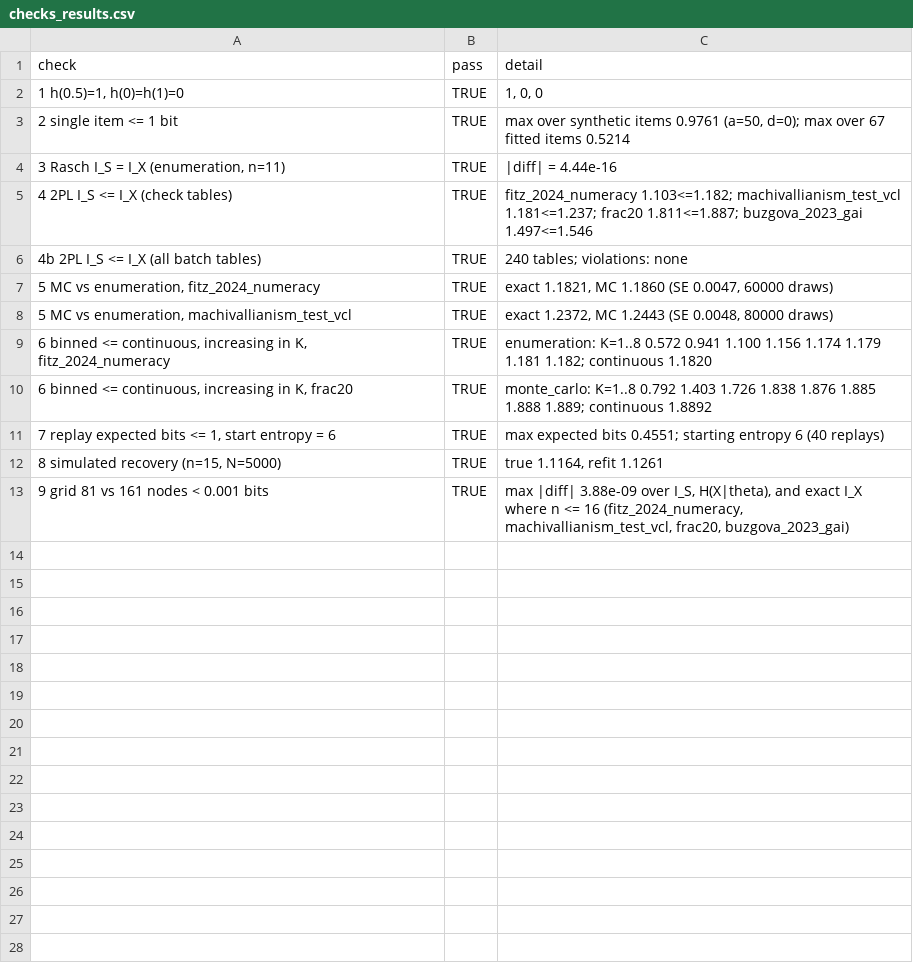
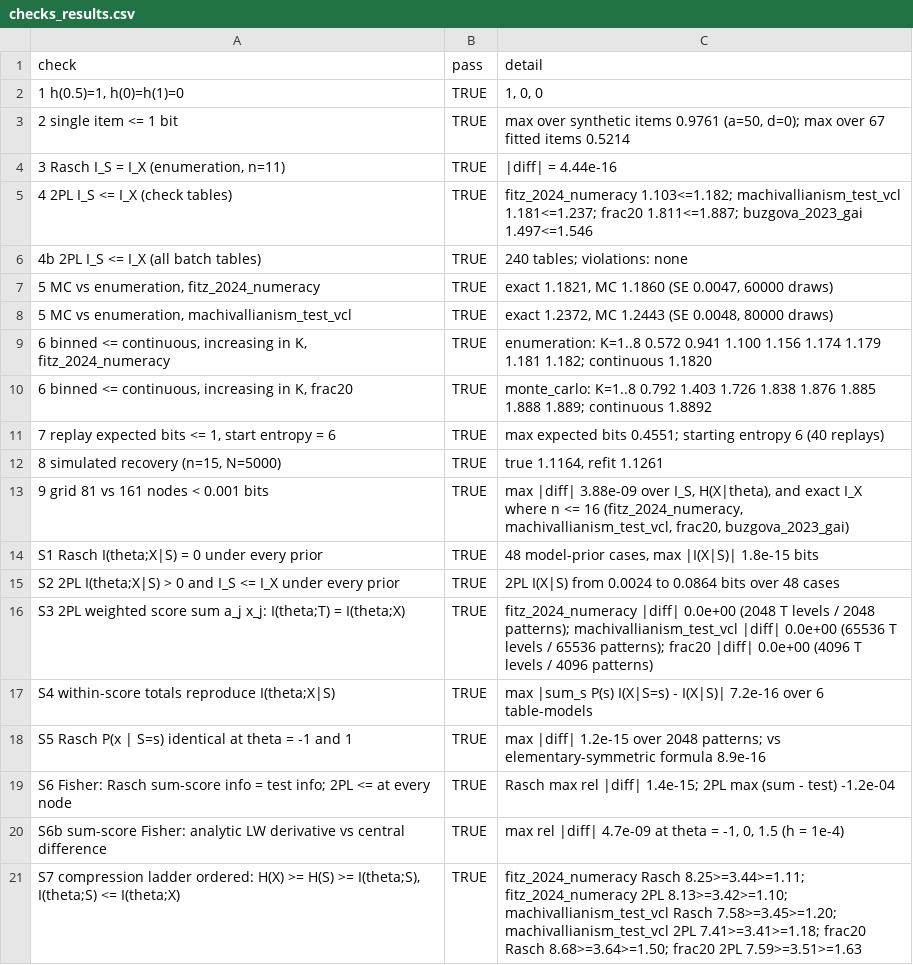
Before and after one commit to datapages/irw, a CSV file: vignettes/bits_per_item_data/checks_results.csv, drawn as a sheet.

```diff
--- a/vignettes/bits_per_item_data/checks_results.csv
+++ b/vignettes/bits_per_item_data/checks_results.csv
@@ -13 +13,9 @@
 "9 grid 81 vs 161 nodes < 0.001 bits",TRUE,"max |diff| 3.88e-09 over I_S, H(X|theta), and exact I_X where n <= 16 (fitz_2024_numeracy, machivallianism_test_vcl, frac20, buzgova_2023_gai)"
+"S1 Rasch I(theta;X|S) = 0 under every prior",TRUE,"48 model-prior cases, max |I(X|S)| 1.8e-15 bits"
+"S2 2PL I(theta;X|S) > 0 and I_S <= I_X under every prior",TRUE,"2PL I(X|S) from 0.0024 to 0.0864 bits over 48 cases"
+"S3 2PL weighted score sum a_j x_j: I(theta;T) = I(theta;X)",TRUE,"fitz_2024_numeracy |diff| 0.0e+00 (2048 T levels / 2048 patterns); machivallianism_test_vcl |diff| 0.0e+00 (65536 T levels / 65536 patterns); frac20 |diff| 0.0e+00 (4096 T levels / 4096 patterns)"
+"S4 within-score totals reproduce I(theta;X|S)",TRUE,"max |sum_s P(s) I(X|S=s) - I(X|S)| 7.2e-16 over 6 table-models"
+"S5 Rasch P(x | S=s) identical at theta = -1 and 1",TRUE,"max |diff| 1.2e-15 over 2048 patterns; vs elementary-symmetric formula 8.9e-16"
+"S6 Fisher: Rasch sum-score info = test info; 2PL <= at every node",TRUE,"Rasch max rel |diff| 1.4e-15; 2PL max (sum - test) -1.2e-04"
+"S6b sum-score Fisher: analytic LW derivative vs central difference",TRUE,"max rel |diff| 4.7e-09 at theta = -1, 0, 1.5 (h = 1e-4)"
+"S7 compression ladder ordered: H(X) >= H(S) >= I(theta;S), I(theta;S) <= I(theta;X)",TRUE,"fitz_2024_numeracy Rasch 8.25>=3.44>=1.11; fitz_2024_numeracy 2PL 8.13>=3.42>=1.10; machivallianism_test_vcl Rasch 7.58>=3.45>=1.20; machivallianism_test_vcl 2PL 7.41>=3.41>=1.18; frac20 Rasch 8.68>=3.64>=1.50; frac20 2PL 7.59>=3.51>=1.63"
```
Also changed, not shown: 7 other files.
